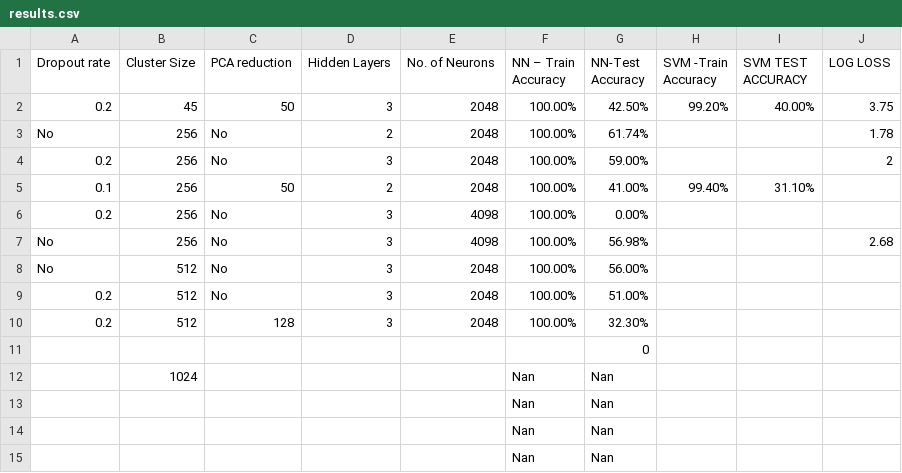
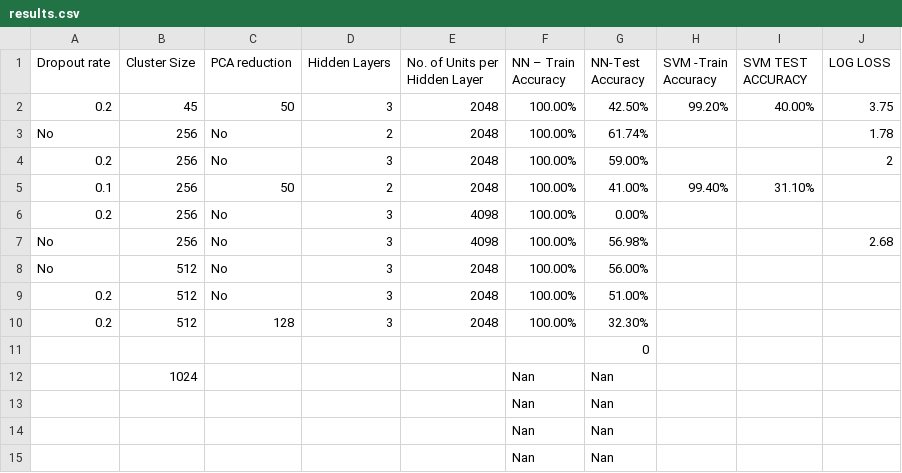
Before and after one commit to RAJATRG/3D-object-recognition, a CSV file: results.csv, drawn as a sheet.

Commit message:
Update results.csv

```diff
--- a/results.csv
+++ b/results.csv
@@ -1,2 +1,2 @@
-Dropout rate,Cluster Size,PCA reduction,Hidden Layers,No. of Neurons,NN – Train Accuracy,NN-Test Accuracy,SVM -Train Accuracy,SVM TEST ACCURACY,LOG LOSS
+Dropout rate,Cluster Size,PCA reduction,Hidden Layers,No. of Units per Hidden Layer,NN – Train Accuracy,NN-Test Accuracy,SVM -Train Accuracy,SVM TEST ACCURACY,LOG LOSS
 0.2,45,50,3,2048,100.00%,42.50%,99.20%,40.00%,3.75
```
